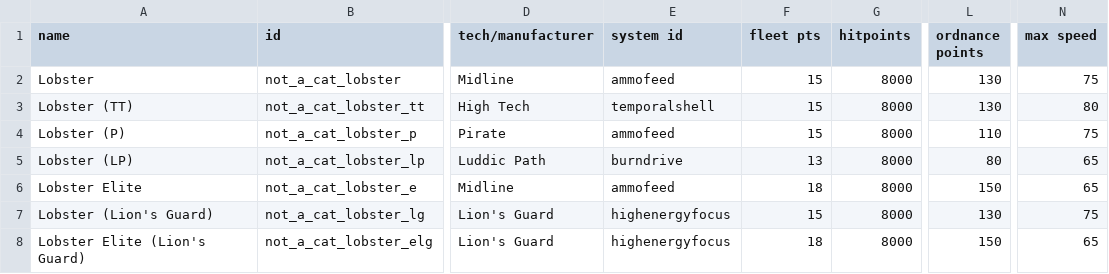
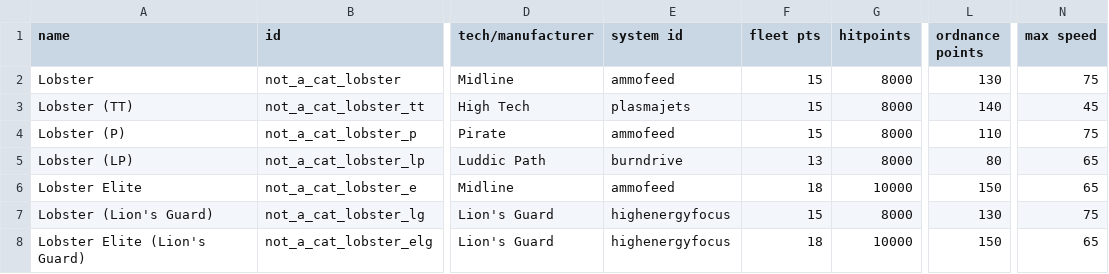
Before and after one commit to cat-person/starsector_lobster_ship, a CSV file: data/hulls/ship_data.csv, drawn as a sheet; only a part is shown, gaps mark what is left out; the diff names each change by its address in the sheet, - before the commit and + after, or states it on an @@ line.

Commit message:
make TT version slower and added health to both elite version

```diff
--- a/data/hulls/ship_data.csv
+++ b/data/hulls/ship_data.csv
-E3 (system id): temporalshell
+E3 (system id): plasmajets
-L3 (ordnance points): 130
+L3 (ordnance points): 140
-N3 (max speed): 80
+N3 (max speed): 45
-G6 (hitpoints): 8000
+G6 (hitpoints): 10000
-G8 (hitpoints): 8000
+G8 (hitpoints): 10000
```
